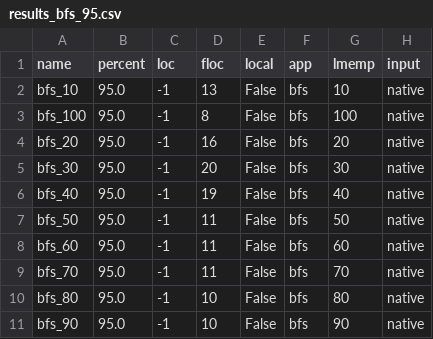
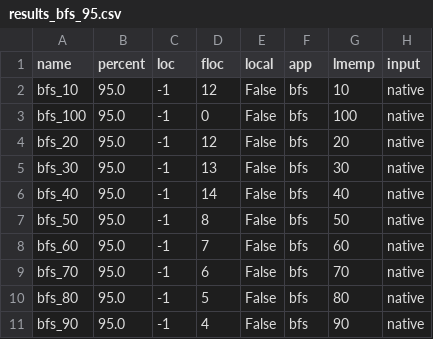
Before and after one commit to eden-farmem/eden-all, a CSV file: hotos/exp_001/data/graph-native-01-21/results_bfs_95.csv, drawn as a sheet.

```diff
--- a/hotos/exp_001/data/graph-native-01-21/results_bfs_95.csv
+++ b/hotos/exp_001/data/graph-native-01-21/results_bfs_95.csv
@@ -1,11 +1,11 @@
 name,percent,loc,floc,local,app,lmemp,input
-bfs_10,95.0,-1,13,False,bfs,10,native
-bfs_100,95.0,-1,8,False,bfs,100,native
-bfs_20,95.0,-1,16,False,bfs,20,native
-bfs_30,95.0,-1,20,False,bfs,30,native
-bfs_40,95.0,-1,19,False,bfs,40,native
-bfs_50,95.0,-1,11,False,bfs,50,native
-bfs_60,95.0,-1,11,False,bfs,60,native
-bfs_70,95.0,-1,11,False,bfs,70,native
-bfs_80,95.0,-1,10,False,bfs,80,native
-bfs_90,95.0,-1,10,False,bfs,90,native
+bfs_10,95.0,-1,12,False,bfs,10,native
+bfs_100,95.0,-1,0,False,bfs,100,native
+bfs_20,95.0,-1,12,False,bfs,20,native
+bfs_30,95.0,-1,13,False,bfs,30,native
+bfs_40,95.0,-1,14,False,bfs,40,native
+bfs_50,95.0,-1,8,False,bfs,50,native
+bfs_60,95.0,-1,7,False,bfs,60,native
+bfs_70,95.0,-1,6,False,bfs,70,native
+bfs_80,95.0,-1,5,False,bfs,80,native
+bfs_90,95.0,-1,4,False,bfs,90,native
```
Also changed, not shown: hotos/exp_001/data/graph-native-01-21/results_bc_95.csv, hotos/exp_001/data/graph-native-01-21/results_dfs_95.csv, 18 other files.
